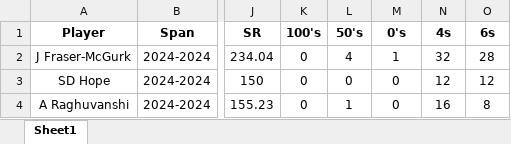
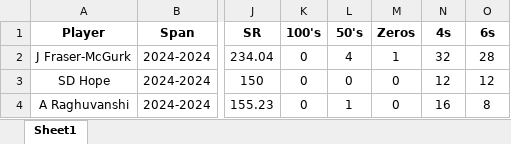
Before and after one commit to Siddharth2812/cricket-squad-selection, an Excel workbook: all season cleaned data/batsamset_ipl.xlsx, sheet Sheet1, drawn as a sheet; only a part is shown, gaps mark what is left out; values as stored, in another font and other column widths than the file's, no borders; the diff names each change by its address in the sheet, - before the commit and + after, or states it on an @@ line.

```diff
--- a/all season cleaned data/batsamset_ipl.xlsx (sheet Sheet1)
+++ b/all season cleaned data/batsamset_ipl.xlsx (sheet Sheet1)
-M1: 0's
+M1: Zeros
```
Also changed, not shown: all season cleaned data/allrounderset_ipl.xlsx, all season cleaned data/wicket_keeperset_ipl.xlsx, 7 other files.
